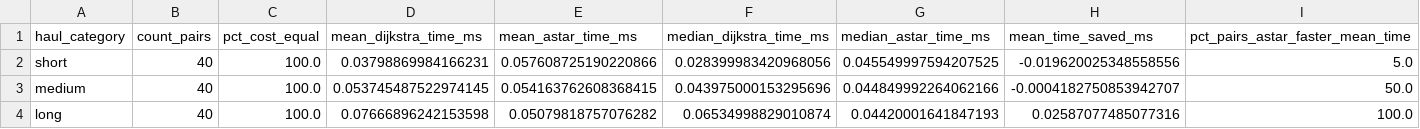
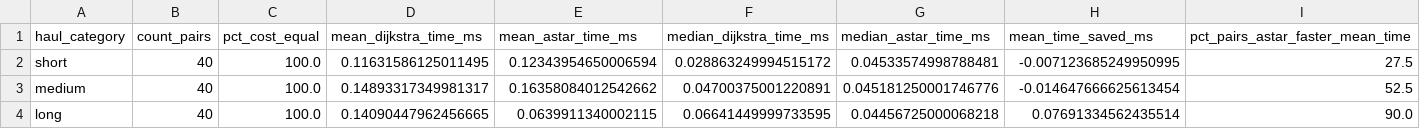
Before and after one commit to AT-365/airline-network-pathfinding, a CSV file: results/final_200/final_results_by_haul.csv, drawn as a sheet; only a part is shown; the diff names each change by its address in the sheet, - before the commit and + after, or states it on an @@ line.

```diff
--- a/results/final_200/final_results_by_haul.csv
+++ b/results/final_200/final_results_by_haul.csv
-D2 (mean_dijkstra_time_ms): 0.03798869984166231
+D2 (mean_dijkstra_time_ms): 0.11631586125011495
-E2 (mean_astar_time_ms): 0.057608725190220866
+E2 (mean_astar_time_ms): 0.12343954650006594
-F2 (median_dijkstra_time_ms): 0.028399983420968056
+F2 (median_dijkstra_time_ms): 0.028863249994515172
-G2 (median_astar_time_ms): 0.045549997594207525
+G2 (median_astar_time_ms): 0.04533574998788481
-H2 (mean_time_saved_ms): -0.019620025348558556
+H2 (mean_time_saved_ms): -0.007123685249950995
-I2 (pct_pairs_astar_faster_mean_time): 5.0
+I2 (pct_pairs_astar_faster_mean_time): 27.5
-D3 (mean_dijkstra_time_ms): 0.053745487522974145
+D3 (mean_dijkstra_time_ms): 0.14893317349981317
-E3 (mean_astar_time_ms): 0.054163762608368415
+E3 (mean_astar_time_ms): 0.16358084012542662
-F3 (median_dijkstra_time_ms): 0.043975000153295696
+F3 (median_dijkstra_time_ms): 0.04700375001220891
-G3 (median_astar_time_ms): 0.044849992264062166
+G3 (median_astar_time_ms): 0.045181250001746776
-H3 (mean_time_saved_ms): -0.0004182750853942707
+H3 (mean_time_saved_ms): -0.014647666625613454
-I3 (pct_pairs_astar_faster_mean_time): 50.0
+I3 (pct_pairs_astar_faster_mean_time): 52.5
-D4 (mean_dijkstra_time_ms): 0.07666896242153598
+D4 (mean_dijkstra_time_ms): 0.14090447962456665
-E4 (mean_astar_time_ms): 0.05079818757076282
+E4 (mean_astar_time_ms): 0.0639911340002115
-F4 (median_dijkstra_time_ms): 0.06534998829010874
+F4 (median_dijkstra_time_ms): 0.06641449999733595
-G4 (median_astar_time_ms): 0.04420001641847193
+G4 (median_astar_time_ms): 0.04456725000068218
-H4 (mean_time_saved_ms): 0.02587077485077316
+H4 (mean_time_saved_ms): 0.07691334562435514
-I4 (pct_pairs_astar_faster_mean_time): 100.0
+I4 (pct_pairs_astar_faster_mean_time): 90.0
```
Also changed, not shown: results/final_200/final_results_all.csv, results/final_200/final_results_merged.csv, 7 other files.
